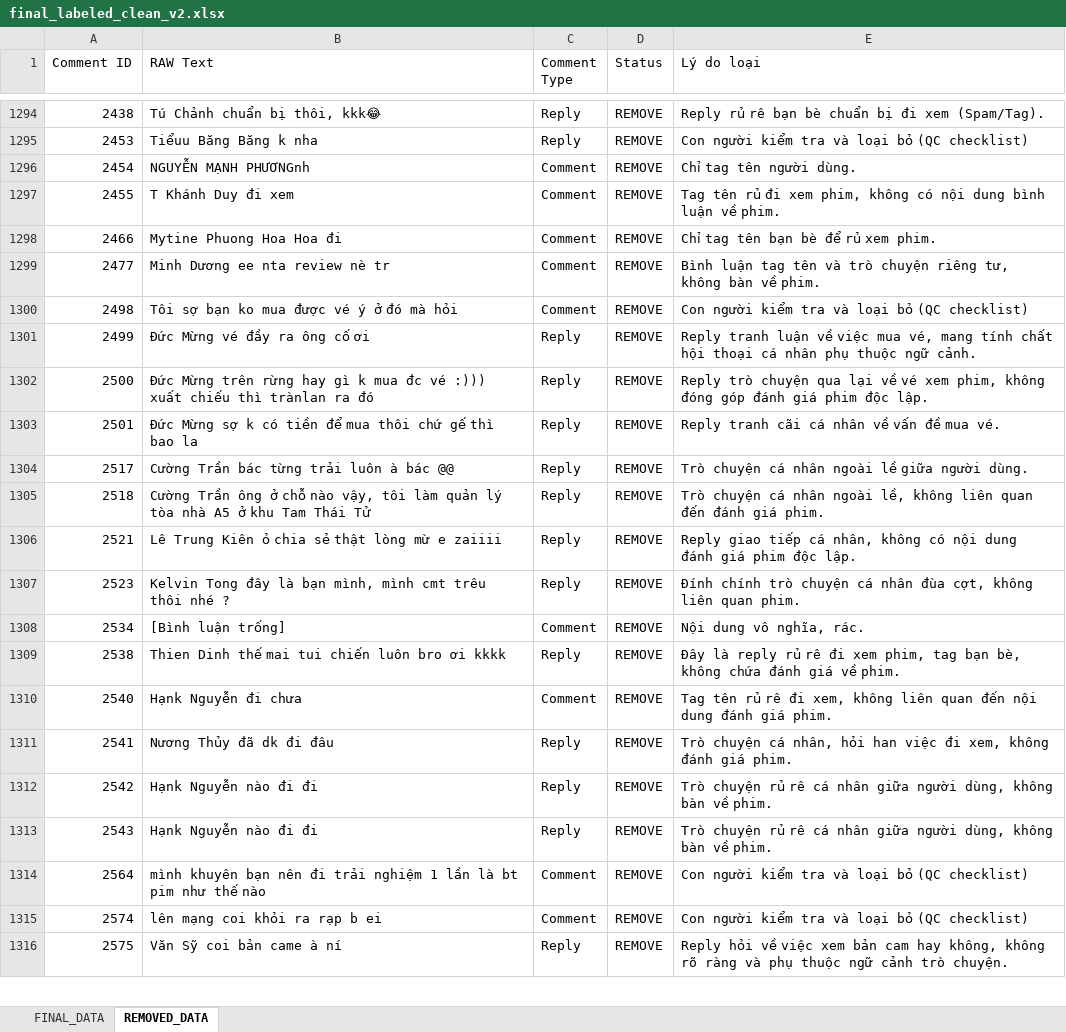
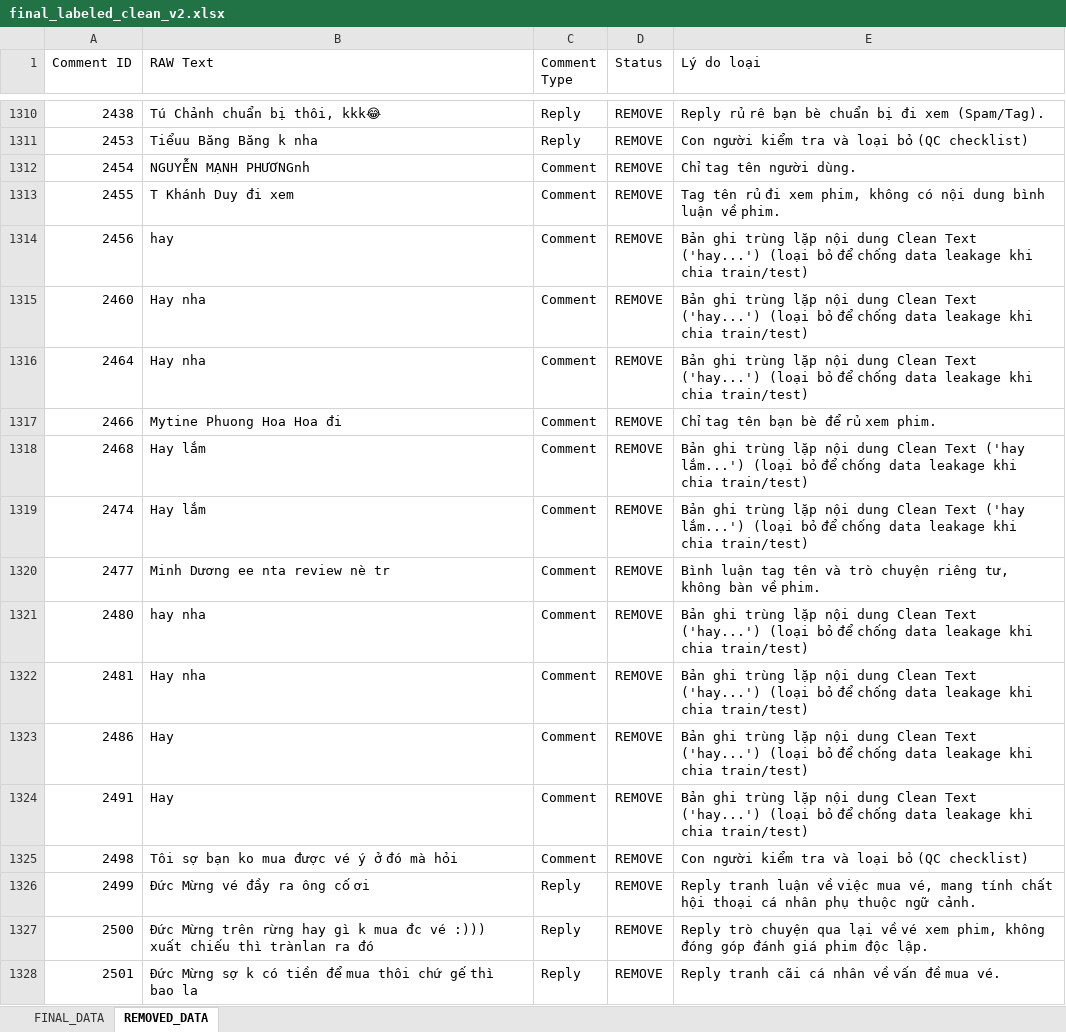
Before and after one commit to damchienthang/BTL-PTKPDLVB-Phan_Loai_Cam_Xuc_Mua_Do, an Excel workbook: final_labeled_clean_v2.xlsx, sheet REMOVED_DATA, drawn as a sheet; only a part is shown, gaps mark what is left out; the shorter side is filled out with more unchanged rows; values as stored, in another font and other column widths than the file's, no cell formats; the diff covers the shown part only; the diff names each change by its address in the sheet, - before the commit and + after, or states it on an @@ line.

```diff
--- a/final_labeled_clean_v2.xlsx (sheet REMOVED_DATA)
+++ b/final_labeled_clean_v2.xlsx (sheet REMOVED_DATA)
+row 1314: 2456 | hay | Comment | REMOVE | Bản ghi trùng lặp nội dung Clean Text ('hay...') (loại bỏ để chống data leakage khi chia train/test)
+row 1315: 2460 | Hay nha | Comment | REMOVE | Bản ghi trùng lặp nội dung Clean Text ('hay...') (loại bỏ để chống data leakage khi chia train/test)
+row 1316: 2464 | Hay nha | Comment | REMOVE | Bản ghi trùng lặp nội dung Clean Text ('hay...') (loại bỏ để chống data leakage khi chia train/test)
+row 1318: 2468 | Hay lắm | Comment | REMOVE | Bản ghi trùng lặp nội dung Clean Text ('hay lắm...') (loại bỏ để chống data leakage khi chia train/test)
+row 1319: 2474 | Hay lắm | Comment | REMOVE | Bản ghi trùng lặp nội dung Clean Text ('hay lắm...') (loại bỏ để chống data leakage khi chia train/test)
+row 1321: 2480 | hay nha | Comment | REMOVE | Bản ghi trùng lặp nội dung Clean Text ('hay...') (loại bỏ để chống data leakage khi chia train/test)
+row 1322: 2481 | Hay nha | Comment | REMOVE | Bản ghi trùng lặp nội dung Clean Text ('hay...') (loại bỏ để chống data leakage khi chia train/test)
+row 1323: 2486 | Hay | Comment | REMOVE | Bản ghi trùng lặp nội dung Clean Text ('hay...') (loại bỏ để chống data leakage khi chia train/test)
+row 1324: 2491 | Hay | Comment | REMOVE | Bản ghi trùng lặp nội dung Clean Text ('hay...') (loại bỏ để chống data leakage khi chia train/test)
```
Also changed, not shown: 35 added rows elsewhere in this sheet, sheet FINAL_DATA, cell formats, 2 other files.
